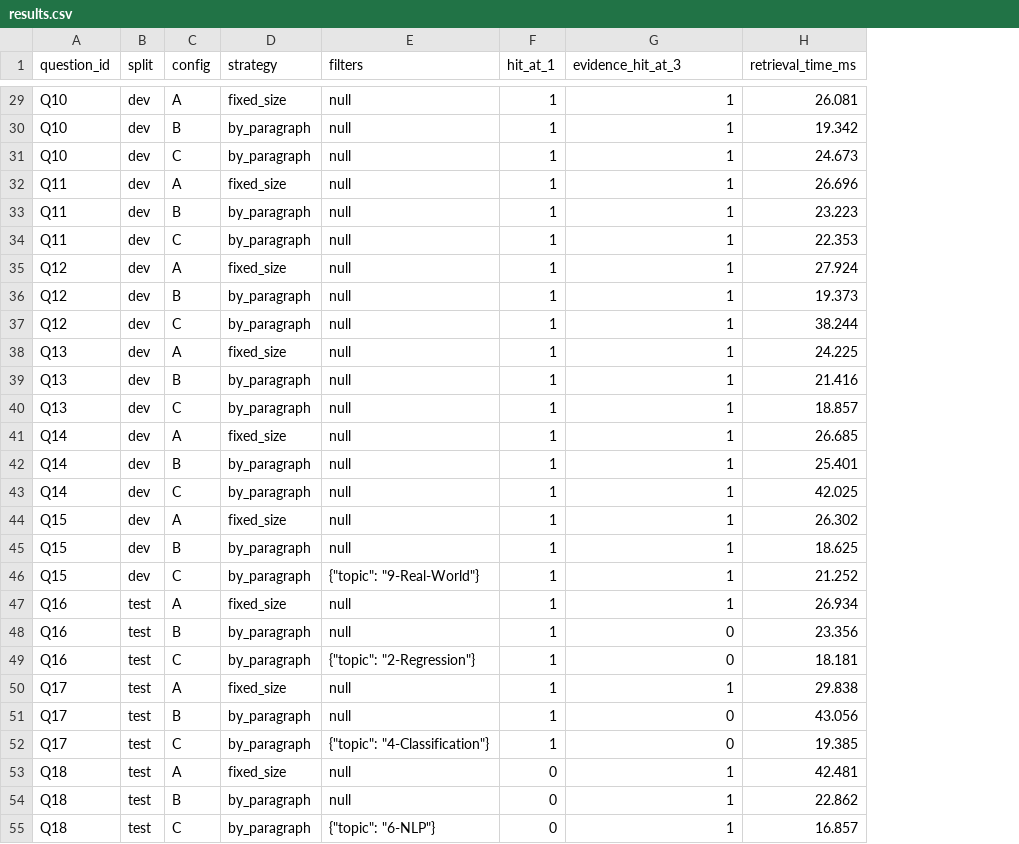
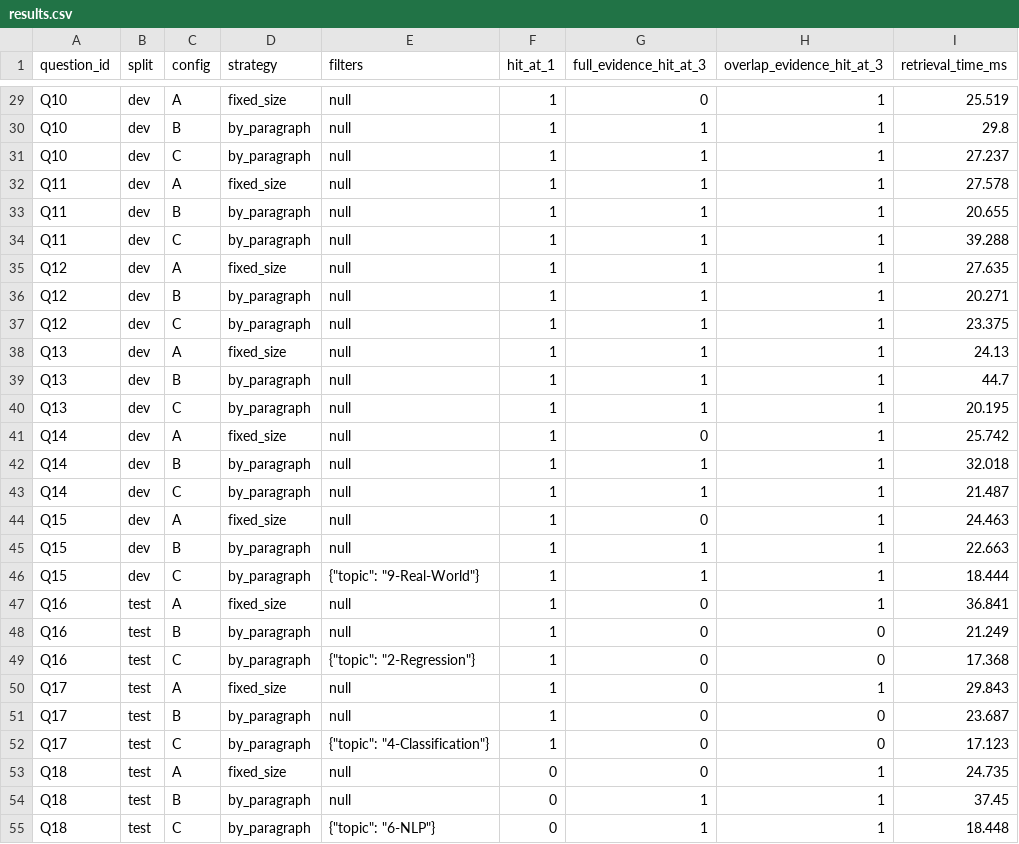
Before and after one commit to Thangvipsv4/K5-L3B-DAY06-VuTrongThang-2A202604022-DataIngestion, a CSV file: starter/benchmark/results.csv, drawn as a sheet; only a part is shown, gaps mark what is left out; addresses are those after the commit; the diff covers the shown part only; the diff names each change by its address in the sheet, - before the commit and + after, or states it on an @@ line.

```diff
--- a/starter/benchmark/results.csv
+++ b/starter/benchmark/results.csv
+column G (full_evidence_hit_at_3), rows 29-55: 0 | 1 | 1 | 1 | 1 | 1 | 1 | 1 | 1 | 1 | 1 | 1 | 0 | 1 | 1 | 0 | 1 | 1 | 0 | 0 | 0 | 0 | 0 | 0 | 0 | 1 | 1
-H1: evidence_hit_at_3
+H1: overlap_evidence_hit_at_3
-I29 (retrieval_time_ms): 26.081
+I29 (retrieval_time_ms): 25.519
-I30 (retrieval_time_ms): 19.342
+I30 (retrieval_time_ms): 29.8
-I31 (retrieval_time_ms): 24.673
+I31 (retrieval_time_ms): 27.237
-I32 (retrieval_time_ms): 26.696
+I32 (retrieval_time_ms): 27.578
-I33 (retrieval_time_ms): 23.223
+I33 (retrieval_time_ms): 20.655
-I34 (retrieval_time_ms): 22.353
+I34 (retrieval_time_ms): 39.288
-I35 (retrieval_time_ms): 27.924
+I35 (retrieval_time_ms): 27.635
-I36 (retrieval_time_ms): 19.373
+I36 (retrieval_time_ms): 20.271
-I37 (retrieval_time_ms): 38.244
+I37 (retrieval_time_ms): 23.375
-I38 (retrieval_time_ms): 24.225
+I38 (retrieval_time_ms): 24.13
-I39 (retrieval_time_ms): 21.416
+I39 (retrieval_time_ms): 44.7
-I40 (retrieval_time_ms): 18.857
+I40 (retrieval_time_ms): 20.195
-I41 (retrieval_time_ms): 26.685
+I41 (retrieval_time_ms): 25.742
-I42 (retrieval_time_ms): 25.401
+I42 (retrieval_time_ms): 32.018
-I43 (retrieval_time_ms): 42.025
+I43 (retrieval_time_ms): 21.487
-I44 (retrieval_time_ms): 26.302
+I44 (retrieval_time_ms): 24.463
-I45 (retrieval_time_ms): 18.625
+I45 (retrieval_time_ms): 22.663
-I46 (retrieval_time_ms): 21.252
+I46 (retrieval_time_ms): 18.444
-I47 (retrieval_time_ms): 26.934
+I47 (retrieval_time_ms): 36.841
-I48 (retrieval_time_ms): 23.356
+I48 (retrieval_time_ms): 21.249
-I49 (retrieval_time_ms): 18.181
+I49 (retrieval_time_ms): 17.368
-I50 (retrieval_time_ms): 29.838
+I50 (retrieval_time_ms): 29.843
-I51 (retrieval_time_ms): 43.056
+I51 (retrieval_time_ms): 23.687
-I52 (retrieval_time_ms): 19.385
+I52 (retrieval_time_ms): 17.123
-I53 (retrieval_time_ms): 42.481
+I53 (retrieval_time_ms): 24.735
-I54 (retrieval_time_ms): 22.862
+I54 (retrieval_time_ms): 37.45
-I55 (retrieval_time_ms): 16.857
+I55 (retrieval_time_ms): 18.448
```
Also changed, not shown: 33 edited cells elsewhere in this file, 8 other files.
